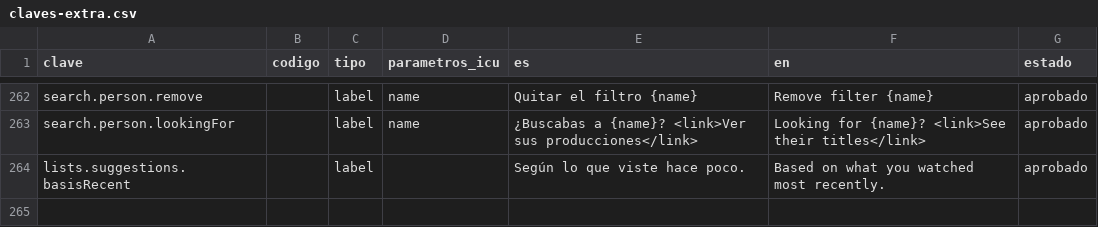
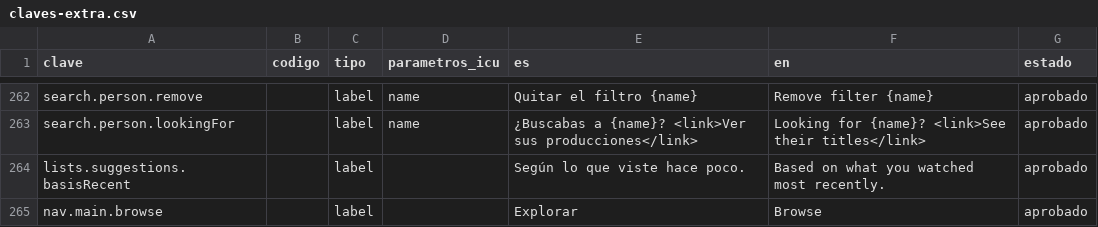
Before and after one commit to MarcosDebona25/FilmAI, a CSV file: traducciones/claves-extra.csv, drawn as a sheet; only a part is shown, gaps mark what is left out; the diff names each change by its address in the sheet, - before the commit and + after, or states it on an @@ line.

Commit message:
feat(navbar): enlace Explorar a /search y campo de Buscar con el estilo de la lupa
La navbar de escritorio suma «Explorar» (nav.main.browse) entre Inicio y Listas, con o sin sesión. La pestaña móvil usa la misma clave. El campo de /search copia el estilo del campo de la lupa (components/campo-busqueda.ts).

```diff
--- a/traducciones/claves-extra.csv
+++ b/traducciones/claves-extra.csv
+row 265: nav.main.browse |  | label |  | Explorar | Browse | aprobado
```
Also changed, not shown: 23 other files.
